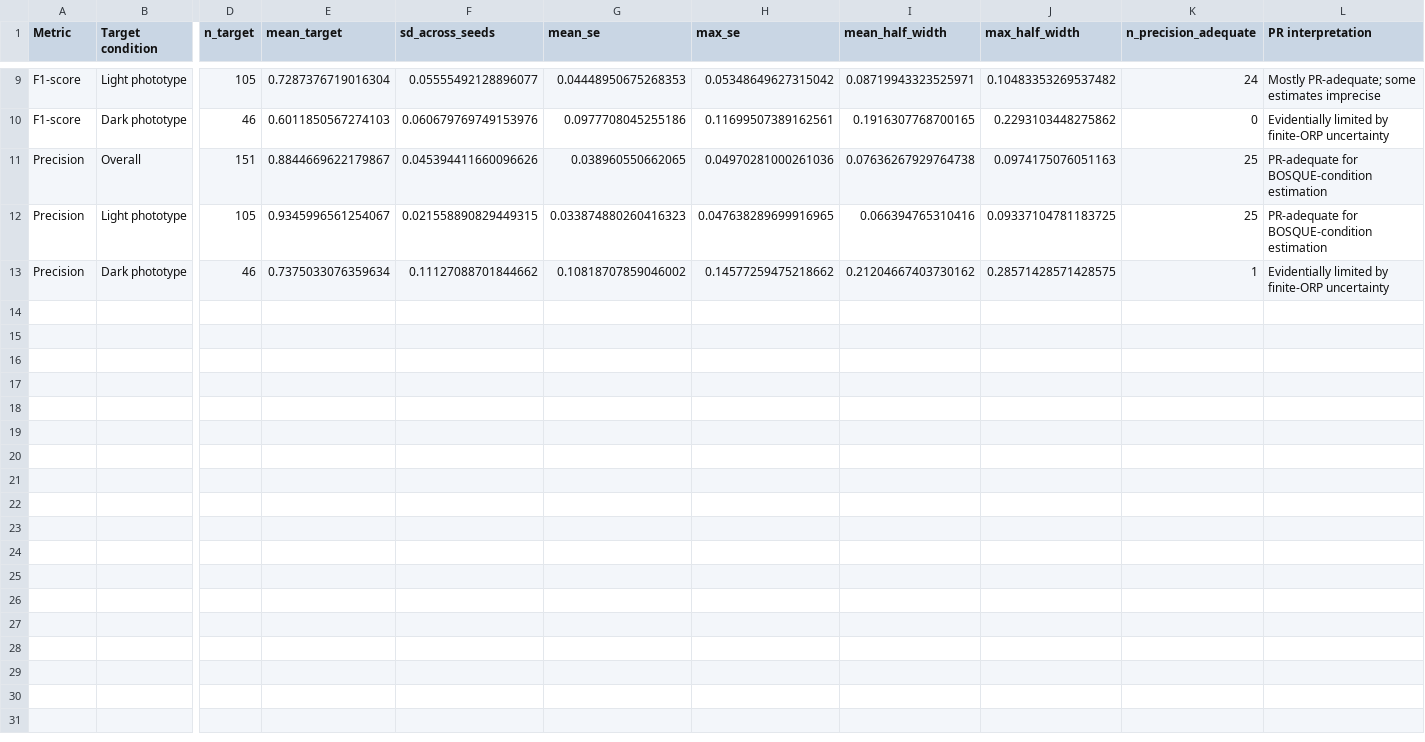
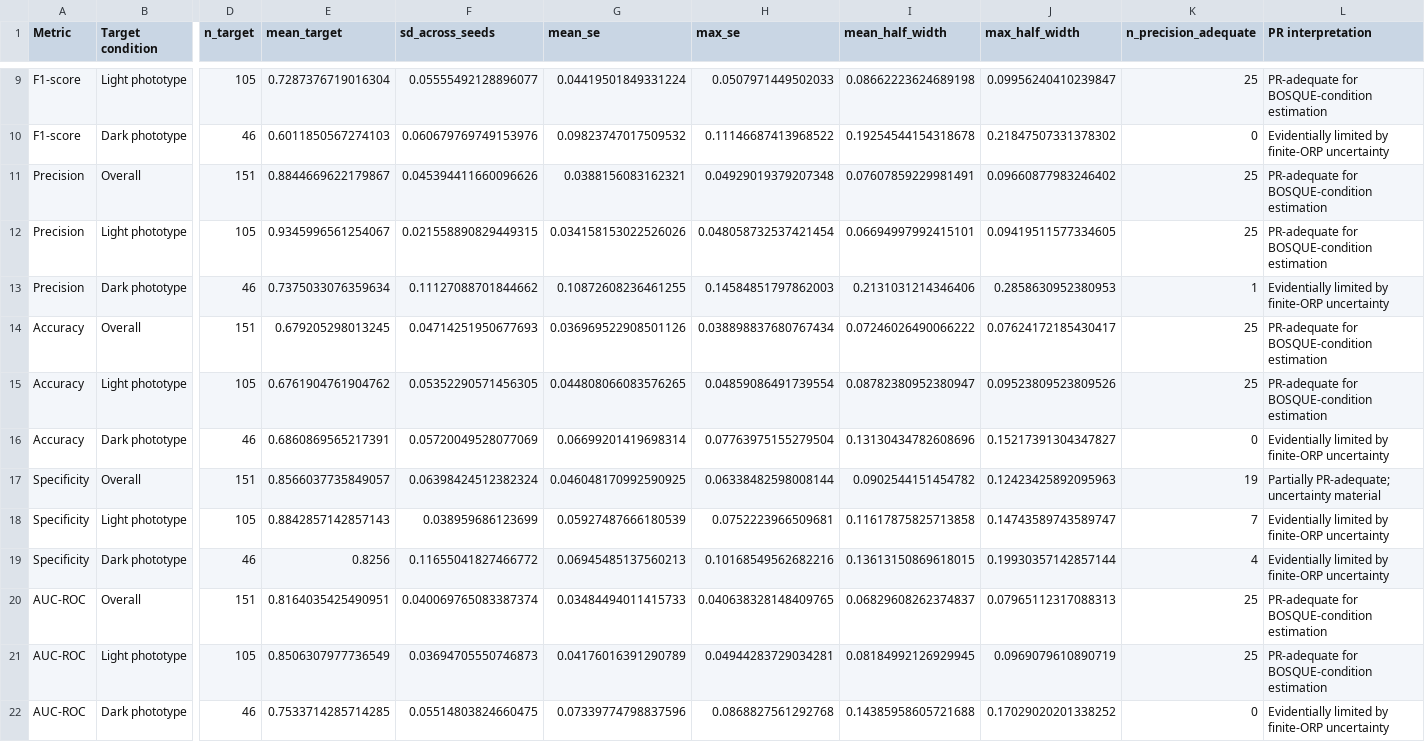
Before and after one commit to jamorafo/DermAlgoFairness, a CSV file: outputs/publication_tables/table_08_target_pr_diagnostics.csv, drawn as a sheet; only a part is shown, gaps mark what is left out; rows hold the shown columns only; the diff covers the shown part only; the diff names each change by its address in the sheet, - before the commit and + after, or states it on an @@ line.

```diff
--- a/outputs/publication_tables/table_08_target_pr_diagnostics.csv
+++ b/outputs/publication_tables/table_08_target_pr_diagnostics.csv
-G9 (mean_se): 0.04448950675268353
+G9 (mean_se): 0.04419501849331224
-H9 (max_se): 0.05348649627315042
+H9 (max_se): 0.0507971449502033
-I9 (mean_half_width): 0.08719943323525971
+I9 (mean_half_width): 0.08662223624689198
-J9 (max_half_width): 0.10483353269537482
+J9 (max_half_width): 0.09956240410239847
-K9 (n_precision_adequate): 24
+K9 (n_precision_adequate): 25
-L9 (PR interpretation): Mostly PR-adequate; some estimates imprecise
+L9 (PR interpretation): PR-adequate for BOSQUE-condition estimation
-G10 (mean_se): 0.0977708045255186
+G10 (mean_se): 0.09823747017509532
-H10 (max_se): 0.11699507389162561
+H10 (max_se): 0.11146687413968522
-I10 (mean_half_width): 0.1916307768700165
+I10 (mean_half_width): 0.19254544154318678
-J10 (max_half_width): 0.2293103448275862
+J10 (max_half_width): 0.21847507331378302
-G11 (mean_se): 0.038960550662065
+G11 (mean_se): 0.0388156083162321
-H11 (max_se): 0.04970281000261036
+H11 (max_se): 0.04929019379207348
-I11 (mean_half_width): 0.07636267929764738
+I11 (mean_half_width): 0.07607859229981491
-J11 (max_half_width): 0.0974175076051163
+J11 (max_half_width): 0.09660877983246402
-G12 (mean_se): 0.033874880260416323
+G12 (mean_se): 0.034158153022526026
-H12 (max_se): 0.047638289699916965
+H12 (max_se): 0.048058732537421454
-I12 (mean_half_width): 0.066394765310416
+I12 (mean_half_width): 0.06694997992415101
-J12 (max_half_width): 0.09337104781183725
+J12 (max_half_width): 0.09419511577334605
-G13 (mean_se): 0.10818707859046002
+G13 (mean_se): 0.10872608236461255
-H13 (max_se): 0.14577259475218662
+H13 (max_se): 0.14584851797862003
-I13 (mean_half_width): 0.21204667403730162
+I13 (mean_half_width): 0.2131031214346406
-J13 (max_half_width): 0.28571428571428575
+J13 (max_half_width): 0.2858630952380953
+row 14: Accuracy | Overall | 151 | 0.679205298013245 | 0.04714251950677693 | 0.036969522908501126 | 0.038898837680767434 | 0.07246026490066222 | 0.07624172185430417 | 25 | PR-adequate for BOSQUE-condition estimation
+row 15: Accuracy | Light phototype | 105 | 0.6761904761904762 | 0.05352290571456305 | 0.044808066083576265 | 0.04859086491739554 | 0.08782380952380947 | 0.09523809523809526 | 25 | PR-adequate for BOSQUE-condition estimation
+row 16: Accuracy | Dark phototype | 46 | 0.6860869565217391 | 0.05720049528077069 | 0.06699201419698314 | 0.07763975155279504 | 0.13130434782608696 | 0.15217391304347827 | 0 | Evidentially limited by finite-ORP uncertainty
+row 17: Specificity | Overall | 151 | 0.8566037735849057 | 0.06398424512382324 | 0.046048170992590925 | 0.06338482598008144 | 0.0902544151454782 | 0.12423425892095963 | 19 | Partially PR-adequate; uncertainty material
+row 18: Specificity | Light phototype | 105 | 0.8842857142857143 | 0.038959686123699 | 0.05927487666180539 | 0.0752223966509681 | 0.11617875825713858 | 0.14743589743589747 | 7 | Evidentially limited by finite-ORP uncertainty
+row 19: Specificity | Dark phototype | 46 | 0.8256 | 0.11655041827466772 | 0.06945485137560213 | 0.10168549562682216 | 0.13613150869618015 | 0.19930357142857144 | 4 | Evidentially limited by finite-ORP uncertainty
+row 20: AUC-ROC | Overall | 151 | 0.8164035425490951 | 0.040069765083387374 | 0.03484494011415733 | 0.040638328148409765 | 0.06829608262374837 | 0.07965112317088313 | 25 | PR-adequate for BOSQUE-condition estimation
+row 21: AUC-ROC | Light phototype | 105 | 0.8506307977736549 | 0.03694705550746873 | 0.04176016391290789 | 0.04944283729034281 | 0.08184992126929945 | 0.0969079610890719 | 25 | PR-adequate for BOSQUE-condition estimation
+row 22: AUC-ROC | Dark phototype | 46 | 0.7533714285714285 | 0.05514803824660475 | 0.07339774798837596 | 0.0868827561292768 | 0.14385958605721688 | 0.17029020201338252 | 0 | Evidentially limited by finite-ORP uncertainty
```
Also changed, not shown: 31 edited cells elsewhere in this file, outputs/publication_tables/table_04_interval_tac_etc_consistency.csv, outputs/publication_tables/table_07_source_pr_diagnostics.csv, 23 other files.
